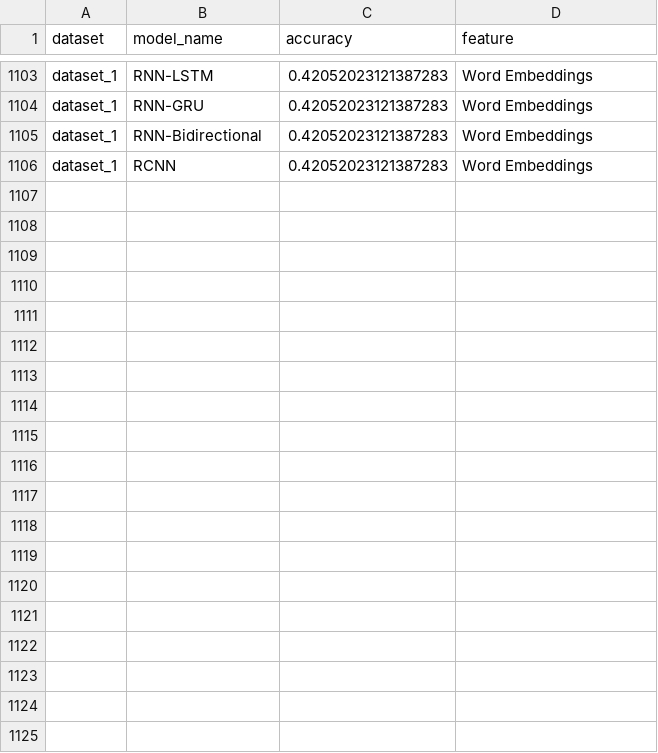
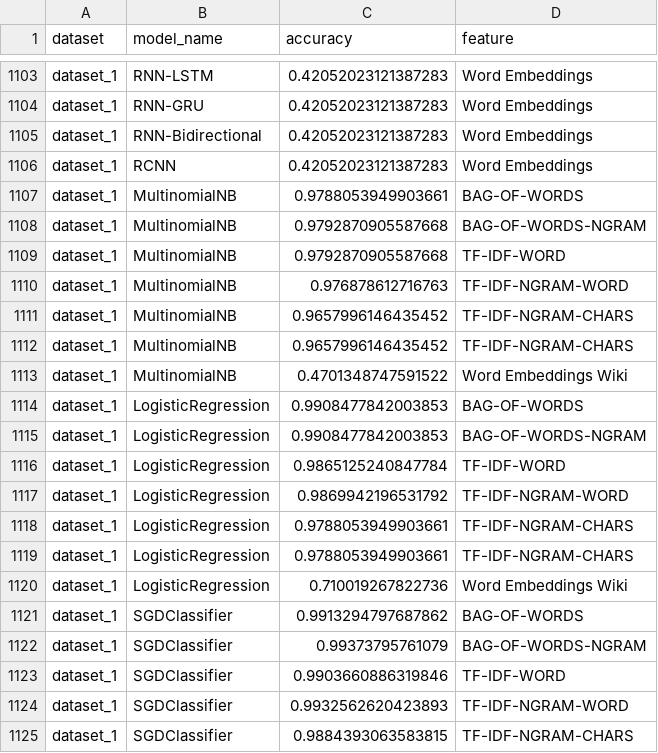
Before and after one commit to kamisiuu/Master-Thesis, a CSV file: data/results/accuracy_table/all_results_from_training.csv, drawn as a sheet; only a part is shown, gaps mark what is left out; the diff covers the shown part only; the diff names each change by its address in the sheet, - before the commit and + after, or states it on an @@ line.

```diff
--- a/data/results/accuracy_table/all_results_from_training.csv
+++ b/data/results/accuracy_table/all_results_from_training.csv
+row 1107: dataset_1 | MultinomialNB | 0.9788053949903661 | BAG-OF-WORDS
+row 1108: dataset_1 | MultinomialNB | 0.9792870905587668 | BAG-OF-WORDS-NGRAM
+row 1109: dataset_1 | MultinomialNB | 0.9792870905587668 | TF-IDF-WORD
+row 1110: dataset_1 | MultinomialNB | 0.976878612716763 | TF-IDF-NGRAM-WORD
+row 1111: dataset_1 | MultinomialNB | 0.9657996146435452 | TF-IDF-NGRAM-CHARS
+row 1112: dataset_1 | MultinomialNB | 0.9657996146435452 | TF-IDF-NGRAM-CHARS
+row 1113: dataset_1 | MultinomialNB | 0.4701348747591522 | Word Embeddings Wiki
+row 1114: dataset_1 | LogisticRegression | 0.9908477842003853 | BAG-OF-WORDS
+row 1115: dataset_1 | LogisticRegression | 0.9908477842003853 | BAG-OF-WORDS-NGRAM
+row 1116: dataset_1 | LogisticRegression | 0.9865125240847784 | TF-IDF-WORD
+row 1117: dataset_1 | LogisticRegression | 0.9869942196531792 | TF-IDF-NGRAM-WORD
+row 1118: dataset_1 | LogisticRegression | 0.9788053949903661 | TF-IDF-NGRAM-CHARS
+row 1119: dataset_1 | LogisticRegression | 0.9788053949903661 | TF-IDF-NGRAM-CHARS
+row 1120: dataset_1 | LogisticRegression | 0.710019267822736 | Word Embeddings Wiki
+row 1121: dataset_1 | SGDClassifier | 0.9913294797687862 | BAG-OF-WORDS
+row 1122: dataset_1 | SGDClassifier | 0.99373795761079 | BAG-OF-WORDS-NGRAM
+row 1123: dataset_1 | SGDClassifier | 0.9903660886319846 | TF-IDF-WORD
+row 1124: dataset_1 | SGDClassifier | 0.9932562620423893 | TF-IDF-NGRAM-WORD
+row 1125: dataset_1 | SGDClassifier | 0.9884393063583815 | TF-IDF-NGRAM-CHARS
```
Also changed, not shown: 29 added rows elsewhere in this file, 2 other files.
